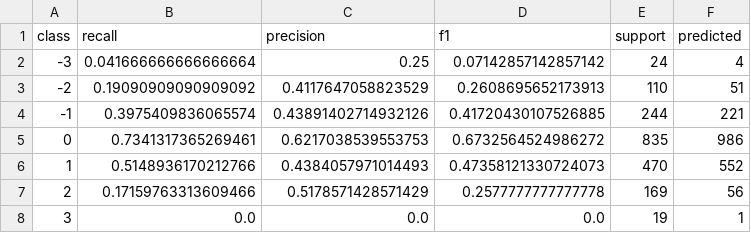
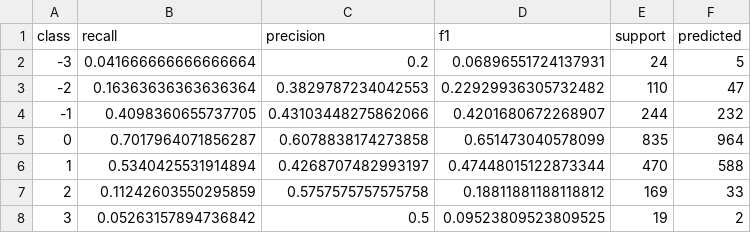
Before and after one commit to buildmycs/ALMT, a CSV file: ckpt/ALMT_MOSEI_Dual_C4_Intensity_rho030_ord015_fixed_e100_wu10_lr2e-5_fixedselect_seed0/acc7_validation_regression/per_class_metrics.csv, drawn as a sheet.

```diff
--- a/ckpt/ALMT_MOSEI_Dual_C4_Intensity_rho030_ord015_fixed_e100_wu10_lr2e-5_fixedselect_seed0/acc7_validation_regression/per_class_metrics.csv
+++ b/ckpt/ALMT_MOSEI_Dual_C4_Intensity_rho030_ord015_fixed_e100_wu10_lr2e-5_fixedselect_seed0/acc7_validation_regression/per_class_metrics.csv
@@ -1,8 +1,8 @@
 class,recall,precision,f1,support,predicted
--3,0.041666666666666664,0.25,0.07142857142857142,24,4
--2,0.19090909090909092,0.4117647058823529,0.2608695652173913,110,51
--1,0.3975409836065574,0.43891402714932126,0.41720430107526885,244,221
-0,0.7341317365269461,0.6217038539553753,0.6732564524986272,835,986
-1,0.5148936170212766,0.4384057971014493,0.47358121330724073,470,552
-2,0.17159763313609466,0.5178571428571429,0.2577777777777778,169,56
-3,0.0,0.0,0.0,19,1
+-3,0.041666666666666664,0.2,0.06896551724137931,24,5
+-2,0.16363636363636364,0.3829787234042553,0.22929936305732482,110,47
+-1,0.4098360655737705,0.43103448275862066,0.4201680672268907,244,232
+0,0.7017964071856287,0.6078838174273858,0.651473040578099,835,964
+1,0.5340425531914894,0.4268707482993197,0.47448015122873344,470,588
+2,0.11242603550295859,0.5757575757575758,0.18811881188118812,169,33
+3,0.05263157894736842,0.5,0.09523809523809525,19,2
```
Also changed, not shown: ckpt/ALMT_MOSEI_Dual_C4_Intensity_rho030_ord015_fixed_e100_wu10_lr2e-5_fixedselect_seed0/acc7_validation_fused/sample_diagnostics.csv, ckpt/ALMT_MOSEI_Dual_C4_Intensity_rho030_ord015_fixed_e100_wu10_lr2e-5_fixedselect_seed0/acc7_validation_ordinal/sample_diagnostics.csv, 28 other files.
